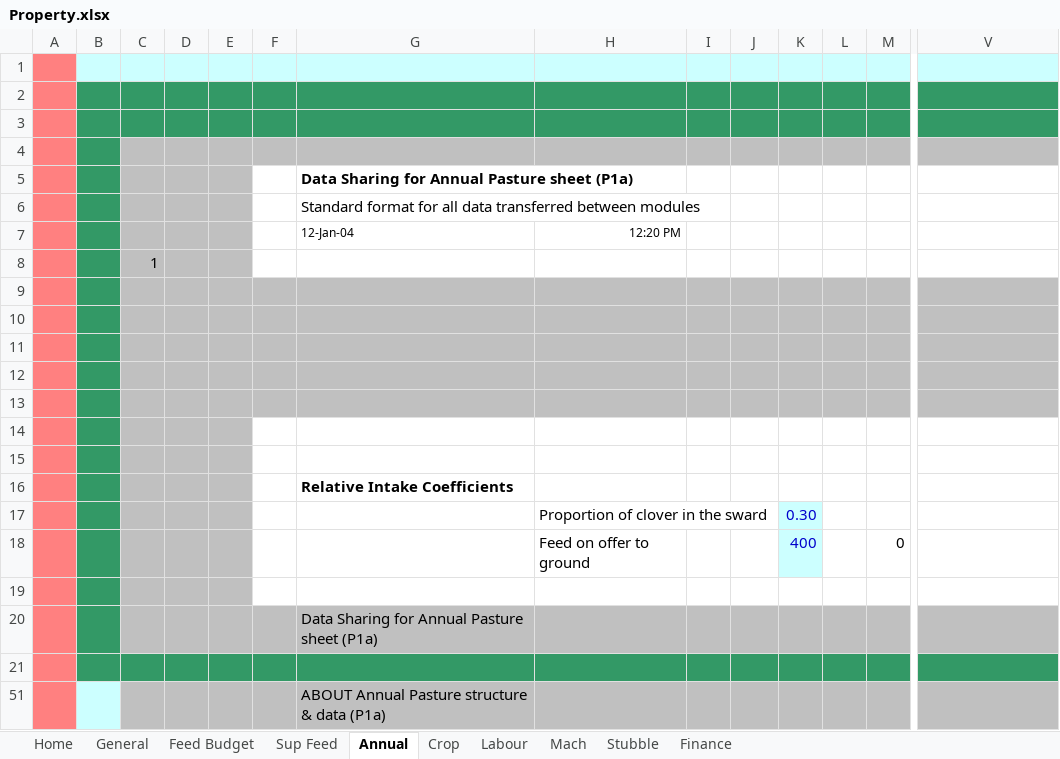
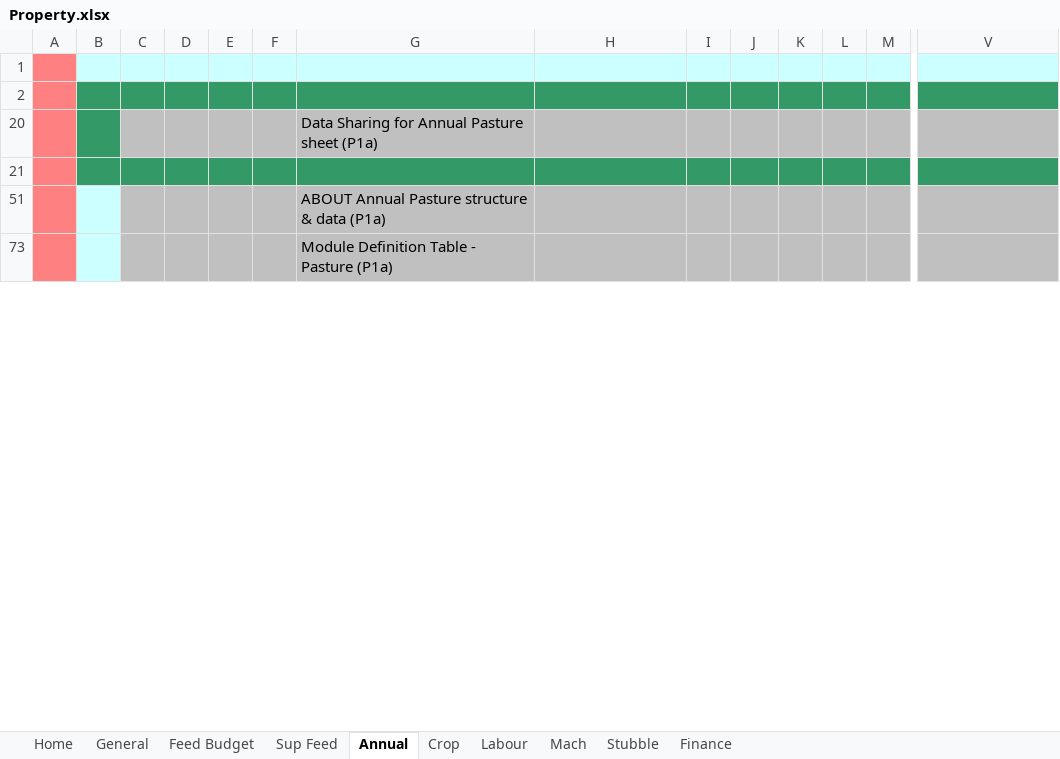
Before and after one commit to youngmr290/Australian-Farm-Optimisation-Model, an Excel workbook: Property.xlsx, sheet Annual, drawn as a sheet; only a part is shown, gaps mark what is left out; the shorter side is filled out with more unchanged rows; values as stored, in another font and other column widths than the file's, no borders; conditional formats not drawn; removed rows and columns are numbered as before the commit, all else as after; rows hold the shown columns only; the diff covers the shown part only; the diff names each change by its address in the sheet, - before the commit and + after, or states it on an @@ line.

```diff
--- a/Property.xlsx (sheet Annual)
+++ b/Property.xlsx (sheet Annual)
-row 3: (empty)
-row 4:  |  |  |  |  |  |  |  |  |  |  |  |  | ïnsertcolumnstart
@@ row 5 hidden:  |  |  |  |  |  | Data Sharing for Annual Pasture sheet (P1a) @@
@@ row 6 hidden:  |  |  |  |  |  | Standard format for all data transferred between modules @@
@@ row 7 hidden:  |  |  |  |  |  | 12-Jan-04 | 12:20 PM @@
-row 8:  |  | 1
-row 9: (empty)
-row 10: (empty)
-row 11: (empty)
-row 12: (empty)
-row 13:  |  |  |  |  |  |  |  |  | frëeze
-row 14: (empty)
-row 15: (empty)
@@ row 16 hidden:  |  |  |  |  |  | Relative Intake Coefficients @@
@@ row 17 hidden:  |  |  |  |  |  |  | Proportion of clover in the sward |  |  | 0.30 @@
-row 18:  |  |  |  |  |  |  | Feed on offer to ground |  |  | 400 |  | 0
-row 19: (empty)
```
Also changed, not shown: 62 removed rows, 31 hidden or unhidden rows, 2 edited cells and cell formats elsewhere in this sheet, hidden cells.
